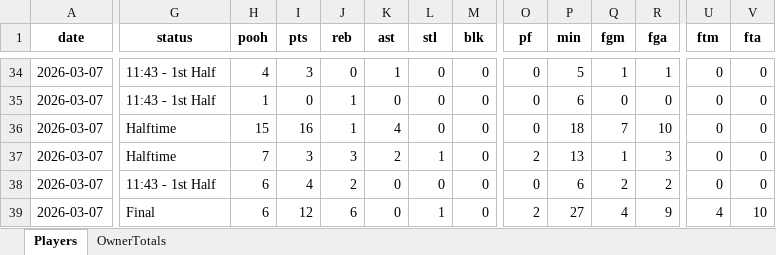
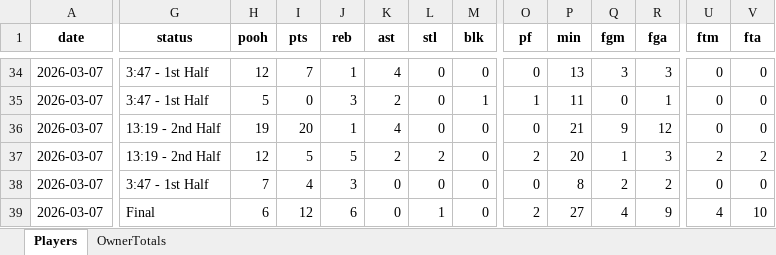
Before and after one commit to hal9000moncrief-dotcom/Pooh-League, an Excel workbook: docs/Today_PoohPoints_SEC_ByOwner_2026-03-07.xlsx, sheet Players, drawn as a sheet; only a part is shown, gaps mark what is left out; values as stored, in another font and other column widths than the file's, no borders; the diff covers the shown part only; the diff names each change by its address in the sheet, - before the commit and + after, or states it on an @@ line.

Commit message:
Pooh Points: normal 20260307

```diff
--- a/docs/Today_PoohPoints_SEC_ByOwner_2026-03-07.xlsx (sheet Players)
+++ b/docs/Today_PoohPoints_SEC_ByOwner_2026-03-07.xlsx (sheet Players)
-G34:G35 (status): 11:43 - 1st Half
+G34:G35 (status): 3:47 - 1st Half
-H34 (pooh): 4
+H34 (pooh): 12
-I34 (pts): 3
+I34 (pts): 7
-J34 (reb): 0
+J34 (reb): 1
-K34 (ast): 1
+K34 (ast): 4
-P34 (min): 5
+P34 (min): 13
-Q34 (fgm): 1
+Q34 (fgm): 3
-R34 (fga): 1
+R34 (fga): 3
-H35 (pooh): 1
+H35 (pooh): 5
-J35 (reb): 1
+J35 (reb): 3
-K35 (ast): 0
+K35 (ast): 2
-M35 (blk): 0
+M35 (blk): 1
-O35 (pf): 0
+O35 (pf): 1
-P35 (min): 6
+P35 (min): 11
-R35 (fga): 0
+R35 (fga): 1
-G36:G37 (status): Halftime
+G36:G37 (status): 13:19 - 2nd Half
-H36 (pooh): 15
+H36 (pooh): 19
-I36 (pts): 16
+I36 (pts): 20
-P36 (min): 18
+P36 (min): 21
-Q36 (fgm): 7
+Q36 (fgm): 9
-R36 (fga): 10
+R36 (fga): 12
-H37 (pooh): 7
+H37 (pooh): 12
-I37 (pts): 3
+I37 (pts): 5
-J37 (reb): 3
+J37 (reb): 5
-L37 (stl): 1
+L37 (stl): 2
-P37 (min): 13
+P37 (min): 20
-U37 (ftm): 0
+U37 (ftm): 2
-V37 (fta): 0
+V37 (fta): 2
-G38 (status): 11:43 - 1st Half
+G38 (status): 3:47 - 1st Half
-H38 (pooh): 6
+H38 (pooh): 7
-J38 (reb): 2
+J38 (reb): 3
-P38 (min): 6
+P38 (min): 8
```
Also changed, not shown: 12 added rows, 10 removed rows and 103 edited cells elsewhere in this sheet, sheet OwnerTotals, 3 other files.
